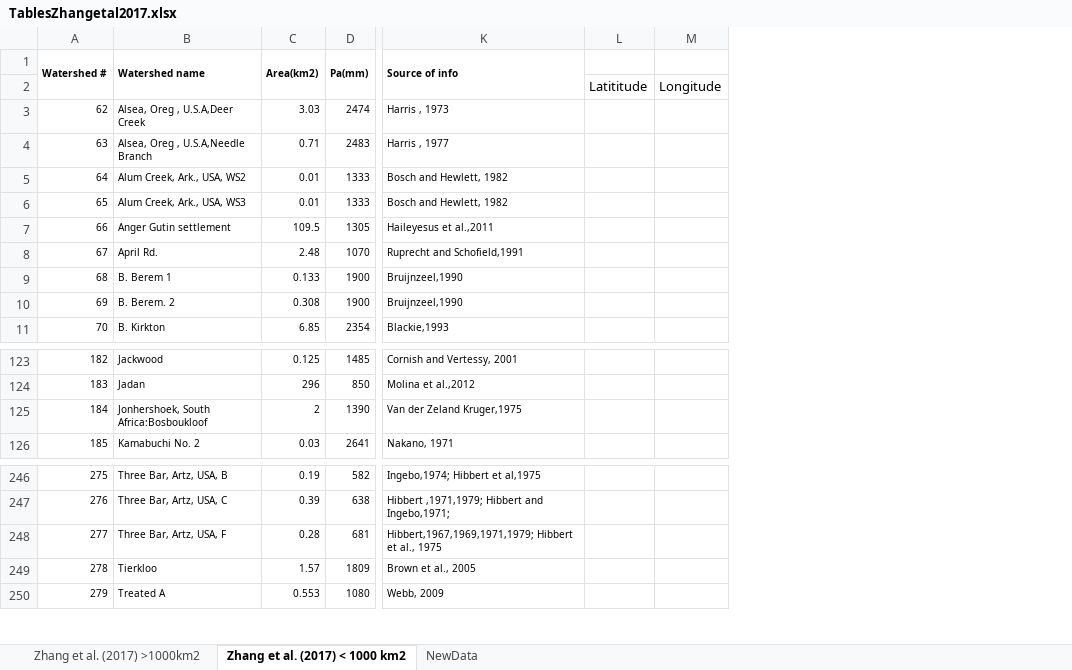
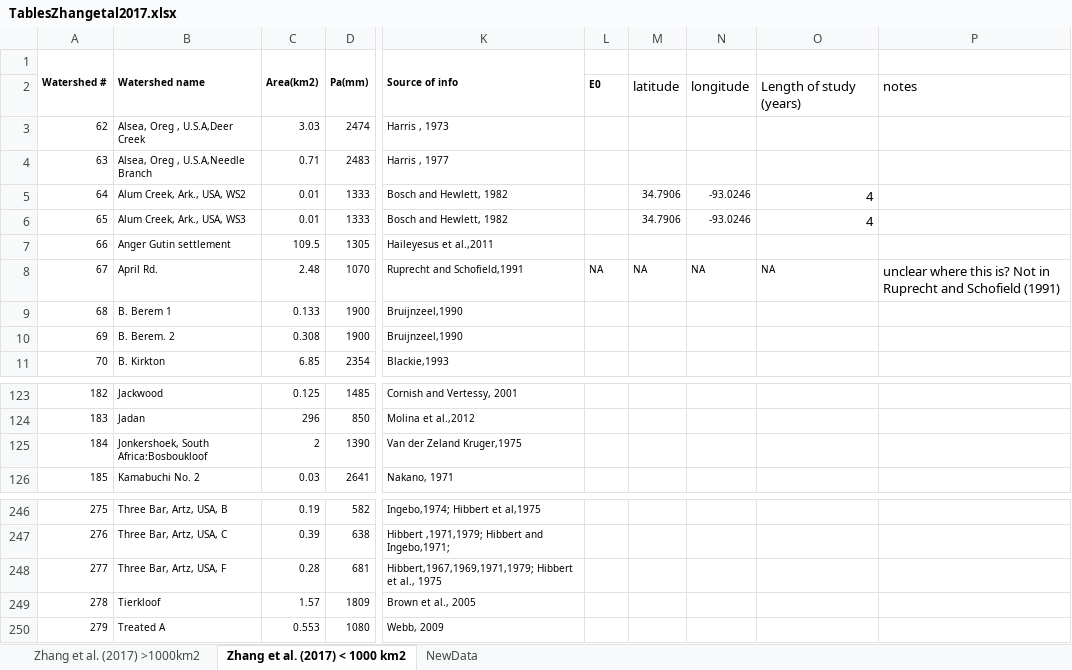
Before and after one commit to WillemVervoort/Forest_and_water, an Excel workbook: data/TablesZhangetal2017.xlsx, sheet Zhang et al. (2017) < 1000 km2, drawn as a sheet; only a part is shown, gaps mark what is left out; values as stored, in another font and other column widths than the file's, no borders; removed rows and columns are numbered as before the commit, all else as after; the diff names each change by its address in the sheet, - before the commit and + after, or states it on an @@ line.

Commit message:
paper intro & methods and new watersheds

```diff
--- a/data/TablesZhangetal2017.xlsx (sheet Zhang et al. (2017) < 1000 km2)
+++ b/data/TablesZhangetal2017.xlsx (sheet Zhang et al. (2017) < 1000 km2)
-column L, row 2: Latititude
-column M, row 2: Longitude
+column L, rows 2-8: E0 |  |  |  |  |  | NA
+column M, rows 2-8: latitude |  |  | 34.7906 | 34.7906 |  | NA
+column N, rows 2-8: longitude |  |  | -93.0246 | -93.0246 |  | NA
+column O, rows 2-8: Length of study (years) |  |  | 4 | 4 |  | NA
+column P, rows 2-8: notes |  |  |  |  |  | unclear where this is? Not in Ruprecht and Schofield (1991)
-B125 (Watershed name): Jonhershoek, South Africa:Bosboukloof
+B125 (Watershed name): Jonkershoek, South Africa:Bosboukloof
-B249 (Watershed name): Tierkloo
+B249 (Watershed name): Tierkloof
```
Also changed, not shown: sheet NewData, 5 other files.
